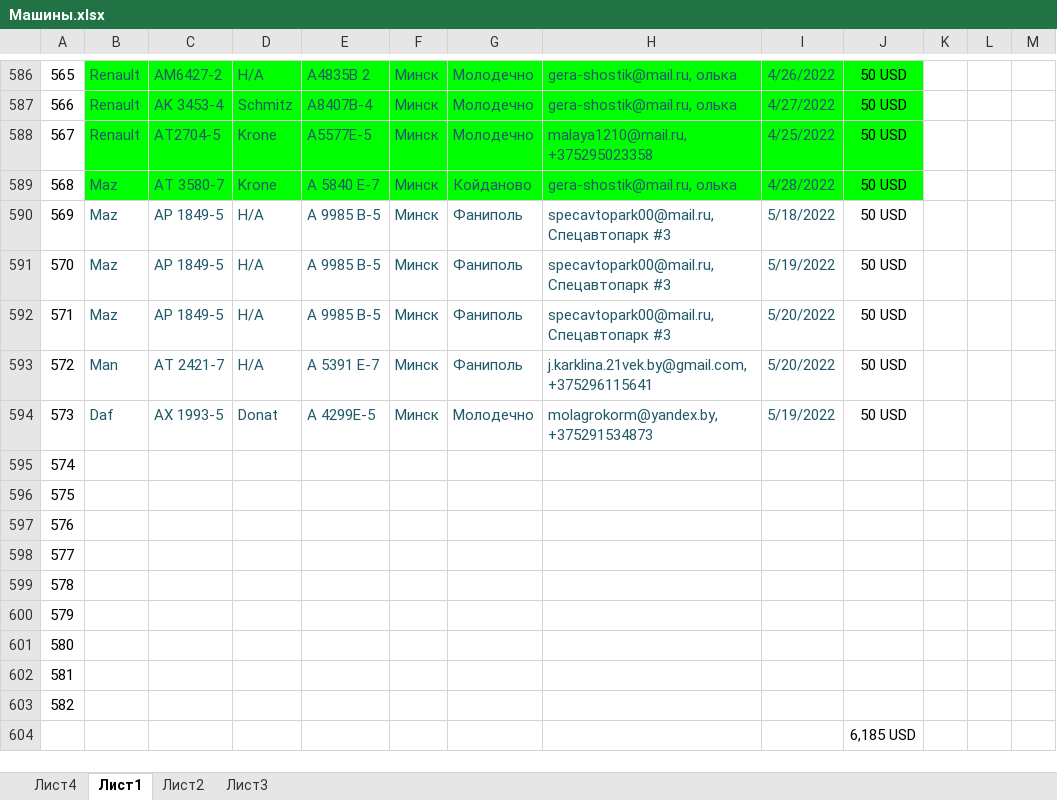
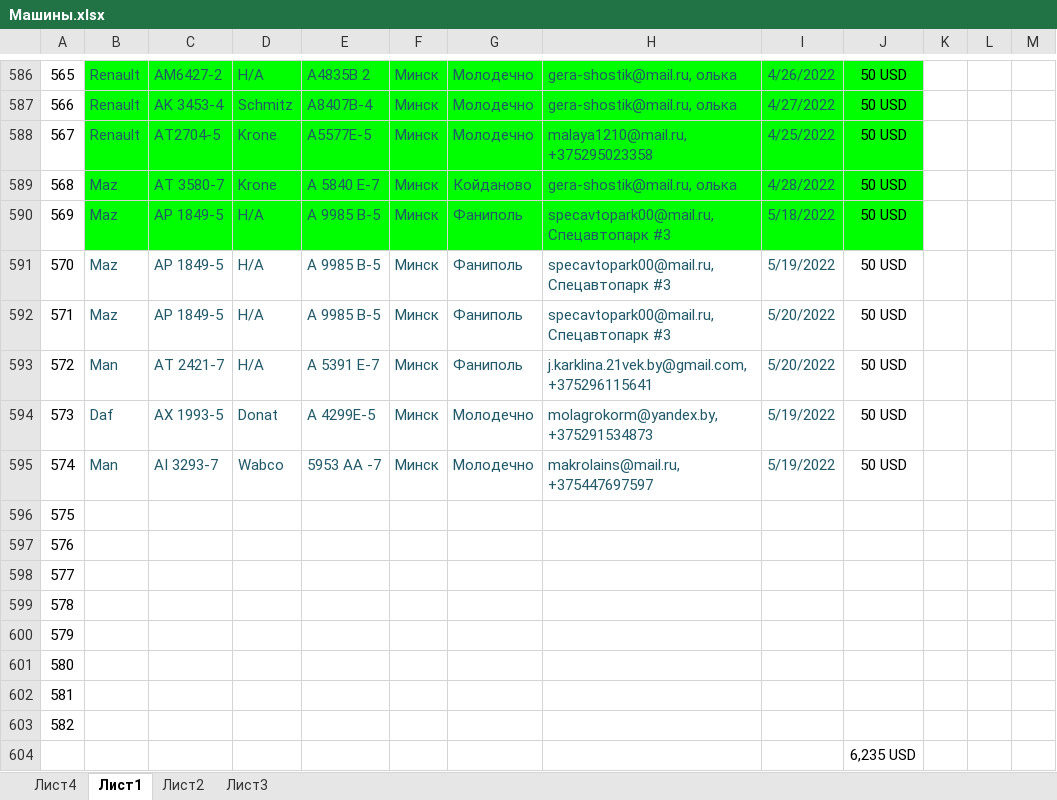
Before and after one commit to rutraq/Logistic, an Excel workbook: Машины.xlsx, sheet Лист1, drawn as a sheet; only a part is shown, gaps mark what is left out; values as stored, in another font and other column widths than the file's, no borders; the diff names each change by its address in the sheet, - before the commit and + after, or states it on an @@ line.

Commit message:
машины

```diff
--- a/Машины.xlsx (sheet Лист1)
+++ b/Машины.xlsx (sheet Лист1)
-B590:J590 fill: none
+B590:J590 fill: #00FF00
-B595: (empty)
+B595: Man
-C595: (empty)
+C595: АI 3293-7
-D595: (empty)
+D595: Wabco
-E595: (empty)
+E595: 5953 АА -7
-F595: (empty)
+F595: Минск
-G595: (empty)
+G595: Молодечно
-H595: (empty)
+H595: makrolains@mail.ru, +375447697597
-I595: (empty)
+I595: 5/19/2022
-J595: (empty)
+J595: 50 USD
-J604: 6,185 USD
+J604: 6,235 USD
```
Also changed, not shown: 2 other files.
